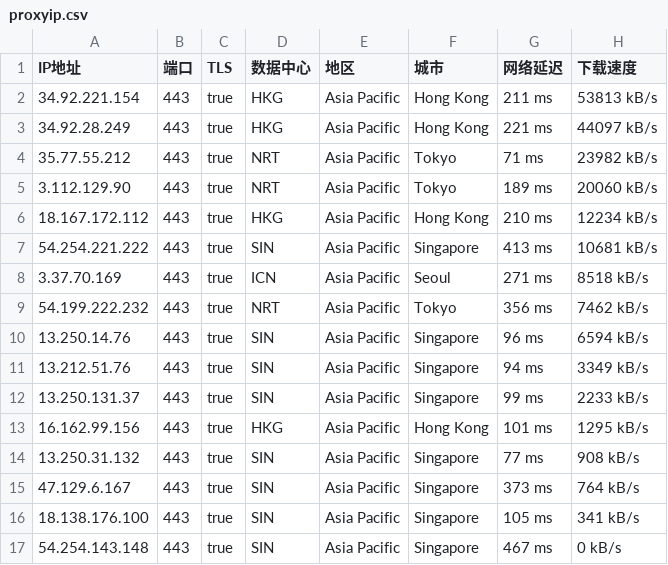
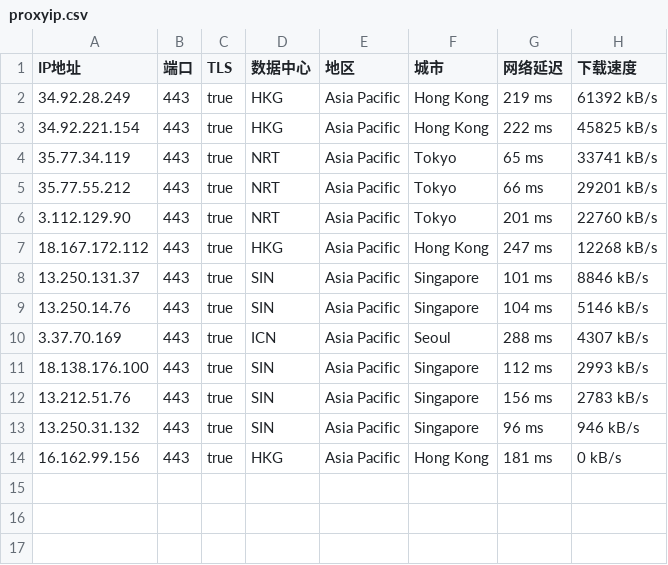
Before and after one commit to mountain787/Lunch-Bag-ip, a CSV file: proxyip.csv, drawn as a sheet.

Commit message:
2025-06-18 20:45:19

```diff
--- a/proxyip.csv
+++ b/proxyip.csv
@@ -1,17 +1,14 @@
 IP地址,端口,TLS,数据中心,地区,城市,网络延迟,下载速度
-34.92.221.154,443,true,HKG,Asia Pacific,Hong Kong,211 ms,53813 kB/s
-34.92.28.249,443,true,HKG,Asia Pacific,Hong Kong,221 ms,44097 kB/s
-35.77.55.212,443,true,NRT,Asia Pacific,Tokyo,71 ms,23982 kB/s
-3.112.129.90,443,true,NRT,Asia Pacific,Tokyo,189 ms,20060 kB/s
-18.167.172.112,443,true,HKG,Asia Pacific,Hong Kong,210 ms,12234 kB/s
-54.254.221.222,443,true,SIN,Asia Pacific,Singapore,413 ms,10681 kB/s
-3.37.70.169,443,true,ICN,Asia Pacific,Seoul,271 ms,8518 kB/s
-54.199.222.232,443,true,NRT,Asia Pacific,Tokyo,356 ms,7462 kB/s
-13.250.14.76,443,true,SIN,Asia Pacific,Singapore,96 ms,6594 kB/s
-13.212.51.76,443,true,SIN,Asia Pacific,Singapore,94 ms,3349 kB/s
-13.250.131.37,443,true,SIN,Asia Pacific,Singapore,99 ms,2233 kB/s
-16.162.99.156,443,true,HKG,Asia Pacific,Hong Kong,101 ms,1295 kB/s
-13.250.31.132,443,true,SIN,Asia Pacific,Singapore,77 ms,908 kB/s
-47.129.6.167,443,true,SIN,Asia Pacific,Singapore,373 ms,764 kB/s
-18.138.176.100,443,true,SIN,Asia Pacific,Singapore,105 ms,341 kB/s
-54.254.143.148,443,true,SIN,Asia Pacific,Singapore,467 ms,0 kB/s
+34.92.28.249,443,true,HKG,Asia Pacific,Hong Kong,219 ms,61392 kB/s
+34.92.221.154,443,true,HKG,Asia Pacific,Hong Kong,222 ms,45825 kB/s
+35.77.34.119,443,true,NRT,Asia Pacific,Tokyo,65 ms,33741 kB/s
+35.77.55.212,443,true,NRT,Asia Pacific,Tokyo,66 ms,29201 kB/s
+3.112.129.90,443,true,NRT,Asia Pacific,Tokyo,201 ms,22760 kB/s
+18.167.172.112,443,true,HKG,Asia Pacific,Hong Kong,247 ms,12268 kB/s
+13.250.131.37,443,true,SIN,Asia Pacific,Singapore,101 ms,8846 kB/s
+13.250.14.76,443,true,SIN,Asia Pacific,Singapore,104 ms,5146 kB/s
+3.37.70.169,443,true,ICN,Asia Pacific,Seoul,288 ms,4307 kB/s
+18.138.176.100,443,true,SIN,Asia Pacific,Singapore,112 ms,2993 kB/s
+13.212.51.76,443,true,SIN,Asia Pacific,Singapore,156 ms,2783 kB/s
+13.250.31.132,443,true,SIN,Asia Pacific,Singapore,96 ms,946 kB/s
+16.162.99.156,443,true,HKG,Asia Pacific,Hong Kong,181 ms,0 kB/s
```
